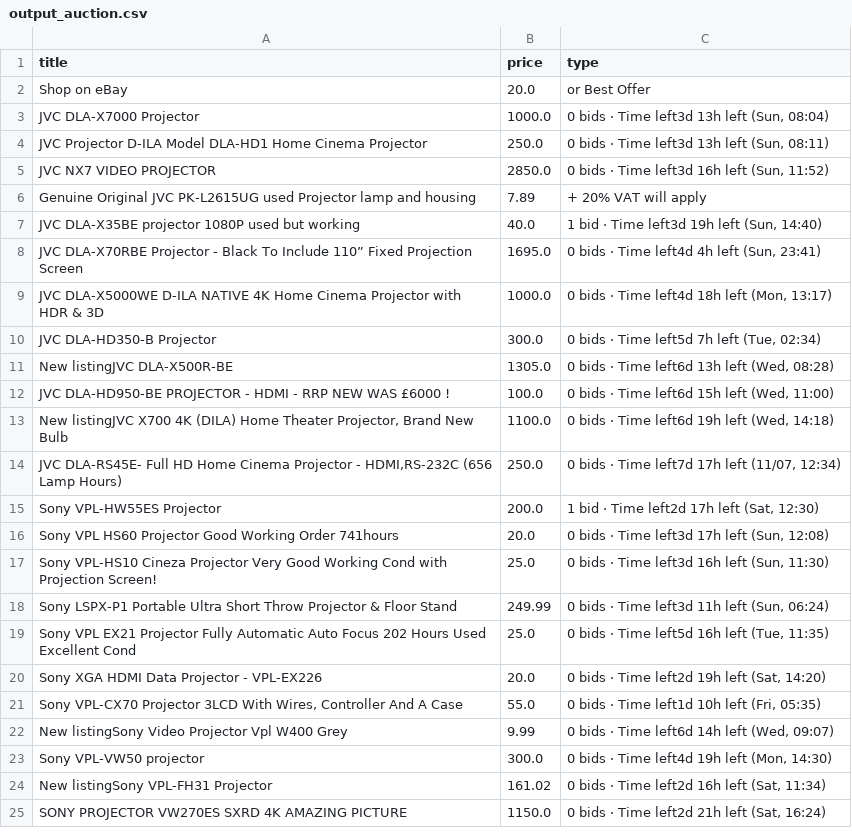
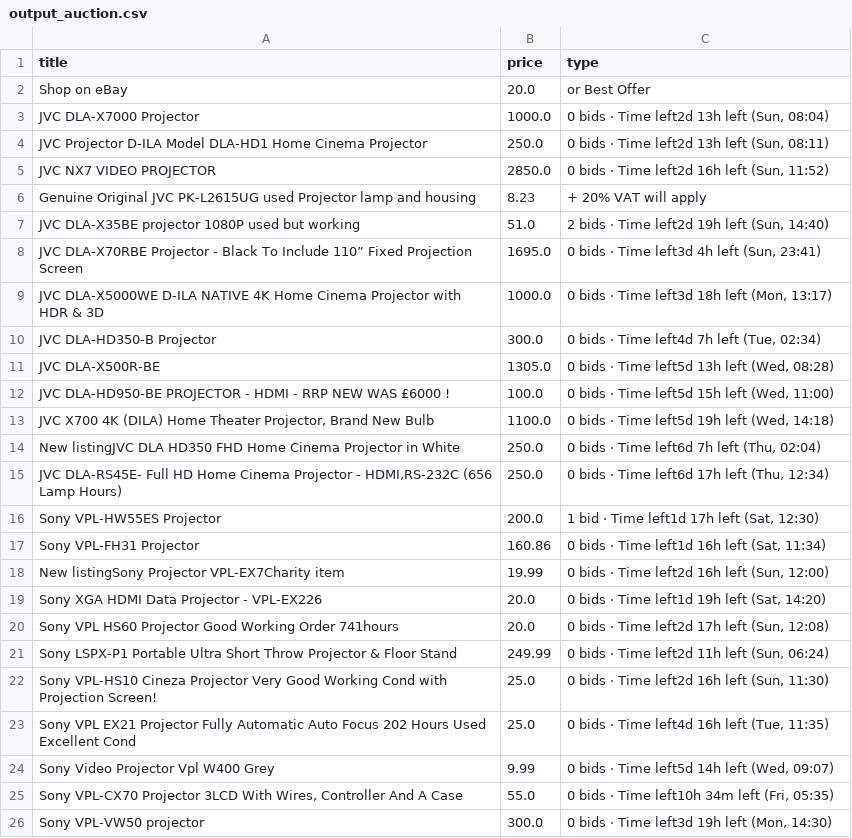
Before and after one commit to LFCottrell/Ebay_JVC, a CSV file: output_auction.csv, drawn as a sheet; only a part is shown; the diff covers the shown part only.

```diff
--- a/output_auction.csv
+++ b/output_auction.csv
@@ -2,24 +2,25 @@ title,price,type
 Shop on eBay,20.0,or Best Offer
-JVC DLA-X7000 Projector,1000.0,"0 bids · Time left3d 13h left (Sun, 08:04)"
-JVC Projector D-ILA  Model DLA-HD1 Home Cinema Projector,250.0,"0 bids · Time left3d 13h left (Sun, 08:11)"
-JVC NX7 VIDEO PROJECTOR,2850.0,"0 bids · Time left3d 16h left (Sun, 11:52)"
-Genuine Original JVC PK-L2615UG used Projector lamp and housing,7.89,+ 20% VAT will apply
- JVC DLA-X35BE projector 1080P used but working ,40.0,"1 bid · Time left3d 19h left (Sun, 14:40)"
-JVC DLA-X70RBE Projector - Black To Include 110” Fixed Projection Screen,1695.0,"0 bids · Time left4d 4h left (Sun, 23:41)"
-JVC DLA-X5000WE D-ILA NATIVE 4K Home Cinema Projector with HDR  & 3D,1000.0,"0 bids · Time left4d 18h left (Mon, 13:17)"
-JVC DLA-HD350-B Projector,300.0,"0 bids · Time left5d 7h left (Tue, 02:34)"
-New listingJVC DLA-X500R-BE,1305.0,"0 bids · Time left6d 13h left (Wed, 08:28)"
-JVC DLA-HD950-BE PROJECTOR - HDMI - RRP NEW WAS £6000 !,100.0,"0 bids · Time left6d 15h left (Wed, 11:00)"
-"New listingJVC  X700 4K (DILA) Home Theater Projector, Brand New Bulb",1100.0,"0 bids · Time left6d 19h left (Wed, 14:18)"
-"JVC DLA-RS45E- Full HD Home Cinema Projector - HDMI,RS-232C (656 Lamp Hours)",250.0,"0 bids · Time left7d 17h left (11/07, 12:34)"
-Sony VPL-HW55ES Projector,200.0,"1 bid · Time left2d 17h left (Sat, 12:30)"
-Sony VPL HS60 Projector Good Working Order 741hours,20.0,"0 bids · Time left3d 17h left (Sun, 12:08)"
-Sony VPL-HS10 Cineza Projector Very Good Working Cond with Projection Screen!,25.0,"0 bids · Time left3d 16h left (Sun, 11:30)"
-Sony LSPX-P1 Portable Ultra Short Throw Projector & Floor Stand,249.99,"0 bids · Time left3d 11h left (Sun, 06:24)"
-Sony VPL EX21 Projector Fully Automatic Auto Focus 202 Hours Used Excellent Cond,25.0,"0 bids · Time left5d 16h left (Tue, 11:35)"
-Sony XGA HDMI Data Projector - VPL-EX226,20.0,"0 bids · Time left2d 19h left (Sat, 14:20)"
-"Sony VPL-CX70 Projector 3LCD With Wires, Controller And A Case",55.0,"0 bids · Time left1d 10h left (Fri, 05:35)"
-New listingSony Video Projector Vpl W400 Grey,9.99,"0 bids · Time left6d 14h left (Wed, 09:07)"
-Sony VPL-VW50  projector,300.0,"0 bids · Time left4d 19h left (Mon, 14:30)"
-New listingSony VPL-FH31 Projector,161.02,"0 bids · Time left2d 16h left (Sat, 11:34)"
-SONY PROJECTOR  VW270ES SXRD 4K AMAZING PICTURE,1150.0,"0 bids · Time left2d 21h left (Sat, 16:24)"
+JVC DLA-X7000 Projector,1000.0,"0 bids · Time left2d 13h left (Sun, 08:04)"
+JVC Projector D-ILA  Model DLA-HD1 Home Cinema Projector,250.0,"0 bids · Time left2d 13h left (Sun, 08:11)"
+JVC NX7 VIDEO PROJECTOR,2850.0,"0 bids · Time left2d 16h left (Sun, 11:52)"
+Genuine Original JVC PK-L2615UG used Projector lamp and housing,8.23,+ 20% VAT will apply
+ JVC DLA-X35BE projector 1080P used but working ,51.0,"2 bids · Time left2d 19h left (Sun, 14:40)"
+JVC DLA-X70RBE Projector - Black To Include 110” Fixed Projection Screen,1695.0,"0 bids · Time left3d 4h left (Sun, 23:41)"
+JVC DLA-X5000WE D-ILA NATIVE 4K Home Cinema Projector with HDR  & 3D,1000.0,"0 bids · Time left3d 18h left (Mon, 13:17)"
+JVC DLA-HD350-B Projector,300.0,"0 bids · Time left4d 7h left (Tue, 02:34)"
+JVC DLA-X500R-BE,1305.0,"0 bids · Time left5d 13h left (Wed, 08:28)"
+JVC DLA-HD950-BE PROJECTOR - HDMI - RRP NEW WAS £6000 !,100.0,"0 bids · Time left5d 15h left (Wed, 11:00)"
+"JVC  X700 4K (DILA) Home Theater Projector, Brand New Bulb",1100.0,"0 bids · Time left5d 19h left (Wed, 14:18)"
+New listingJVC DLA HD350 FHD Home Cinema Projector in White,250.0,"0 bids · Time left6d 7h left (Thu, 02:04)"
+"JVC DLA-RS45E- Full HD Home Cinema Projector - HDMI,RS-232C (656 Lamp Hours)",250.0,"0 bids · Time left6d 17h left (Thu, 12:34)"
+Sony VPL-HW55ES Projector,200.0,"1 bid · Time left1d 17h left (Sat, 12:30)"
+Sony VPL-FH31 Projector,160.86,"0 bids · Time left1d 16h left (Sat, 11:34)"
+New listingSony Projector VPL-EX7Charity item,19.99,"0 bids · Time left2d 16h left (Sun, 12:00)"
+Sony XGA HDMI Data Projector - VPL-EX226,20.0,"0 bids · Time left1d 19h left (Sat, 14:20)"
+Sony VPL HS60 Projector Good Working Order 741hours,20.0,"0 bids · Time left2d 17h left (Sun, 12:08)"
+Sony LSPX-P1 Portable Ultra Short Throw Projector & Floor Stand,249.99,"0 bids · Time left2d 11h left (Sun, 06:24)"
+Sony VPL-HS10 Cineza Projector Very Good Working Cond with Projection Screen!,25.0,"0 bids · Time left2d 16h left (Sun, 11:30)"
+Sony VPL EX21 Projector Fully Automatic Auto Focus 202 Hours Used Excellent Cond,25.0,"0 bids · Time left4d 16h left (Tue, 11:35)"
+Sony Video Projector Vpl W400 Grey,9.99,"0 bids · Time left5d 14h left (Wed, 09:07)"
+"Sony VPL-CX70 Projector 3LCD With Wires, Controller And A Case",55.0,"0 bids · Time left10h 34m left (Fri, 05:35)"
+Sony VPL-VW50  projector,300.0,"0 bids · Time left3d 19h left (Mon, 14:30)"
```
Also changed, not shown: 1 added row and 7 edited cells elsewhere in this file, new_df.csv, output_offer.csv.
